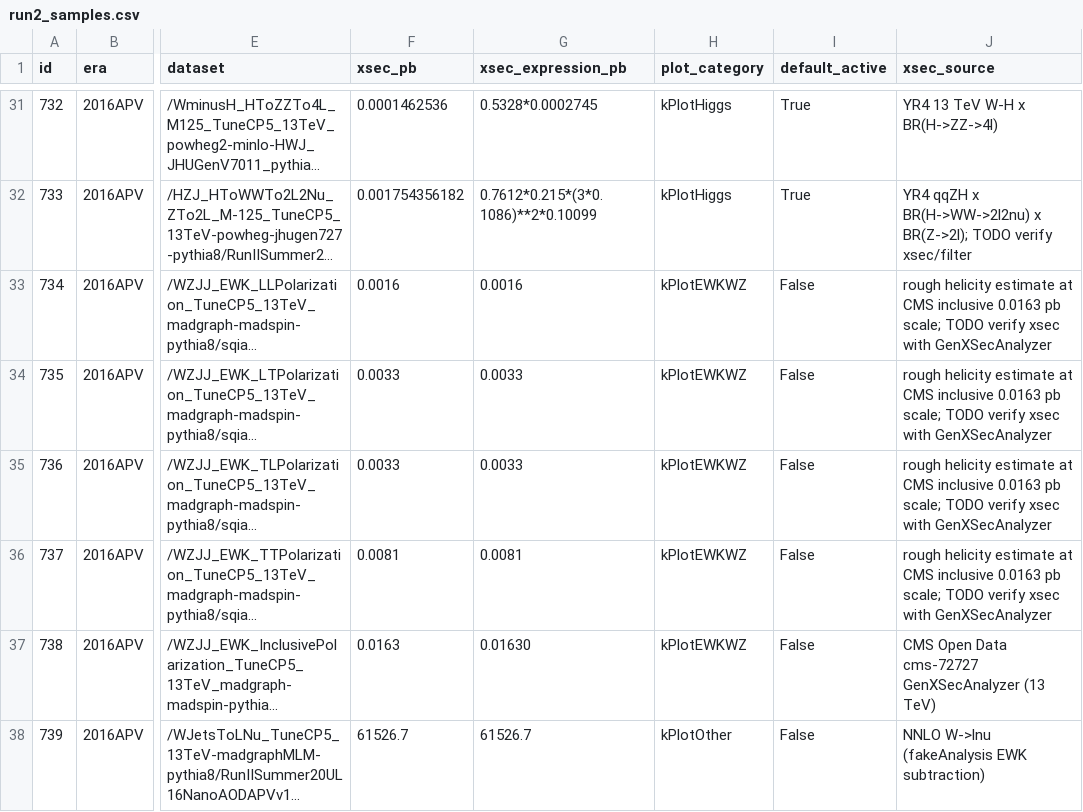
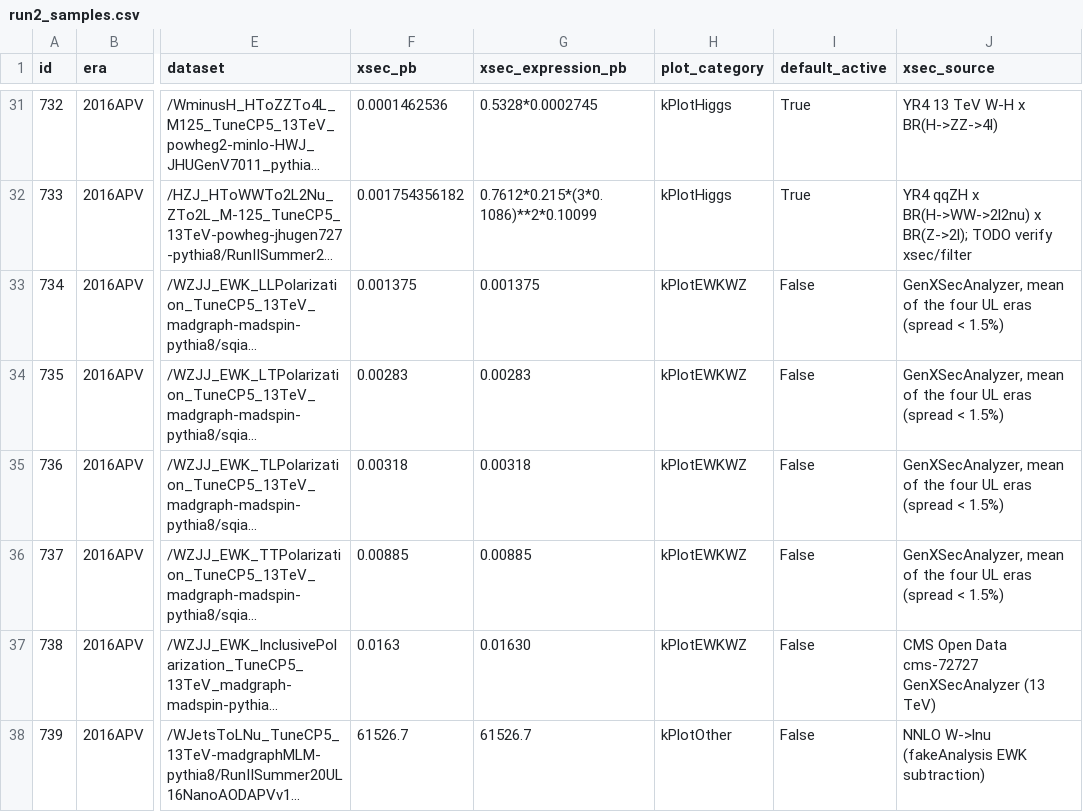
Before and after one commit to DickyChant/MitAnalysisRunIII, a CSV file: rdf/macros/crab/run2_samples.csv, drawn as a sheet; only a part is shown, gaps mark what is left out; long unchanged cells end in …; the diff covers the shown part only; the diff names each change by its address in the sheet, - before the commit and + after, or states it on an @@ line.

```diff
--- a/rdf/macros/crab/run2_samples.csv
+++ b/rdf/macros/crab/run2_samples.csv
-F33 (xsec_pb): 0.0016
+F33 (xsec_pb): 0.001375
-G33 (xsec_expression_pb): 0.0016
+G33 (xsec_expression_pb): 0.001375
-J33:J36 (xsec_source): rough helicity estimate at CMS inclusive 0.0163 pb scale; TODO verify xsec with GenXSecAnalyzer
+J33:J36 (xsec_source): GenXSecAnalyzer, mean of the four UL eras (spread < 1.5%)
-F34 (xsec_pb): 0.0033
+F34 (xsec_pb): 0.00283
-G34 (xsec_expression_pb): 0.0033
+G34 (xsec_expression_pb): 0.00283
-F35 (xsec_pb): 0.0033
+F35 (xsec_pb): 0.00318
-G35 (xsec_expression_pb): 0.0033
+G35 (xsec_expression_pb): 0.00318
-F36 (xsec_pb): 0.0081
+F36 (xsec_pb): 0.00885
-G36 (xsec_expression_pb): 0.0081
+G36 (xsec_expression_pb): 0.00885
```
Also changed, not shown: 72 edited cells elsewhere in this file, 1 other file.
